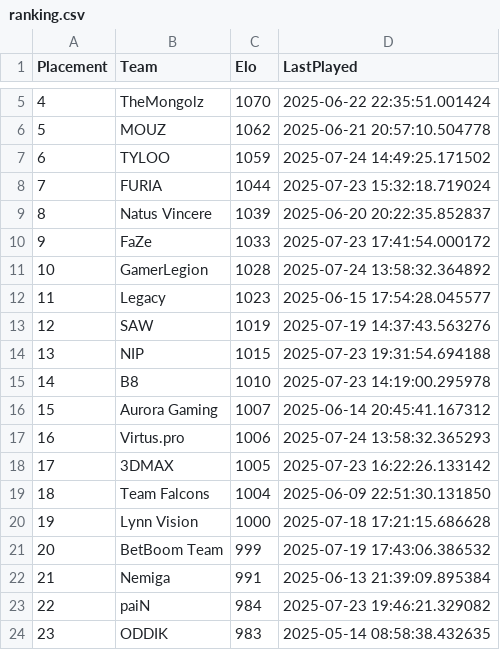
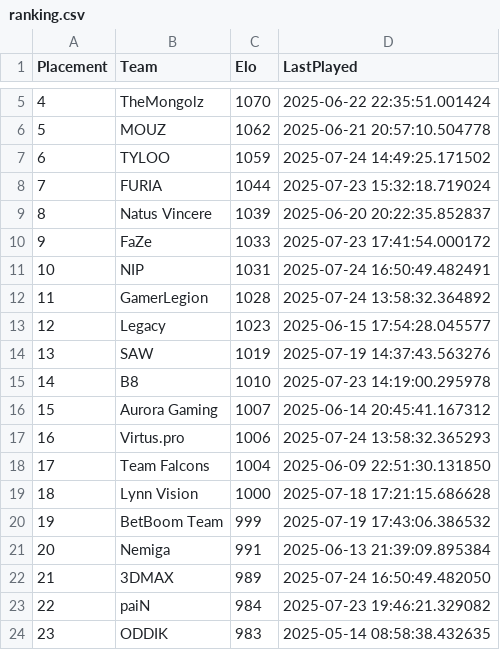
Before and after one commit to OnlinEGD/cs-ranking, a CSV file: ranking.csv, drawn as a sheet; only a part is shown, gaps mark what is left out.

```diff
--- a/ranking.csv
+++ b/ranking.csv
@@ -10,6 +10,6 @@ Placement,Team,Elo,LastPlayed
 9,FaZe,1033,2025-07-23 17:41:54.000172
-10,GamerLegion,1028,2025-07-24 13:58:32.364892
-11,Legacy,1023,2025-06-15 17:54:28.045577
-12,SAW,1019,2025-07-19 14:37:43.563276
-13,NIP,1015,2025-07-23 19:31:54.694188
+10,NIP,1031,2025-07-24 16:50:49.482491
+11,GamerLegion,1028,2025-07-24 13:58:32.364892
+12,Legacy,1023,2025-06-15 17:54:28.045577
+13,SAW,1019,2025-07-19 14:37:43.563276
 14,B8,1010,2025-07-23 14:19:00.295978
@@ -17,7 +17,7 @@ Placement,Team,Elo,LastPlayed
 16,Virtus.pro,1006,2025-07-24 13:58:32.365293
-17,3DMAX,1005,2025-07-23 16:22:26.133142
-18,Team Falcons,1004,2025-06-09 22:51:30.131850
-19,Lynn Vision,1000,2025-07-18 17:21:15.686628
-20,BetBoom Team,999,2025-07-19 17:43:06.386532
-21,Nemiga,991,2025-06-13 21:39:09.895384
+17,Team Falcons,1004,2025-06-09 22:51:30.131850
+18,Lynn Vision,1000,2025-07-18 17:21:15.686628
+19,BetBoom Team,999,2025-07-19 17:43:06.386532
+20,Nemiga,991,2025-06-13 21:39:09.895384
+21,3DMAX,989,2025-07-24 16:50:49.482050
 22,paiN,984,2025-07-23 19:46:21.329082
```
Also changed, not shown: processed_matches.csv.
